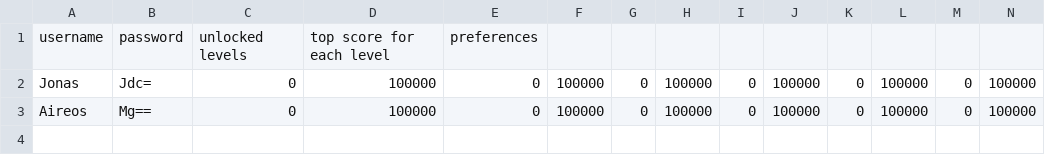
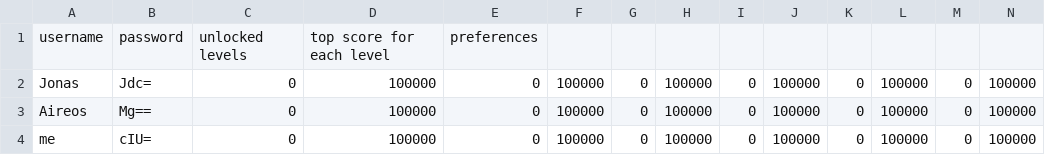
Before and after one commit to AngeredBarbeque/Final-Project, a CSV file: Project/personal.csv, drawn as a sheet; only a part is shown; rows hold the shown columns only; the diff names each change by its address in the sheet, - before the commit and + after, or states it on an @@ line.

```diff
--- a/Project/personal.csv
+++ b/Project/personal.csv
+row 4: me | cIU= | 0 | 100000 | 0 | 100000 | 0 | 100000 | 0 | 100000 | 0 | 100000 | 0 | 100000
```
Also changed, not shown: Project/overall.csv, 1 other file.
